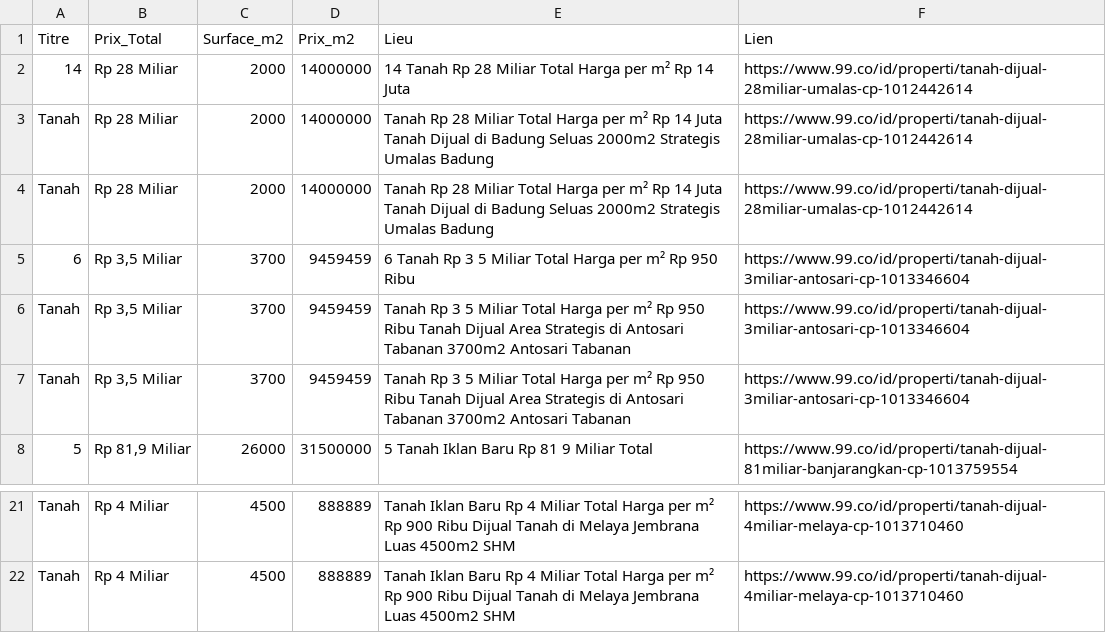
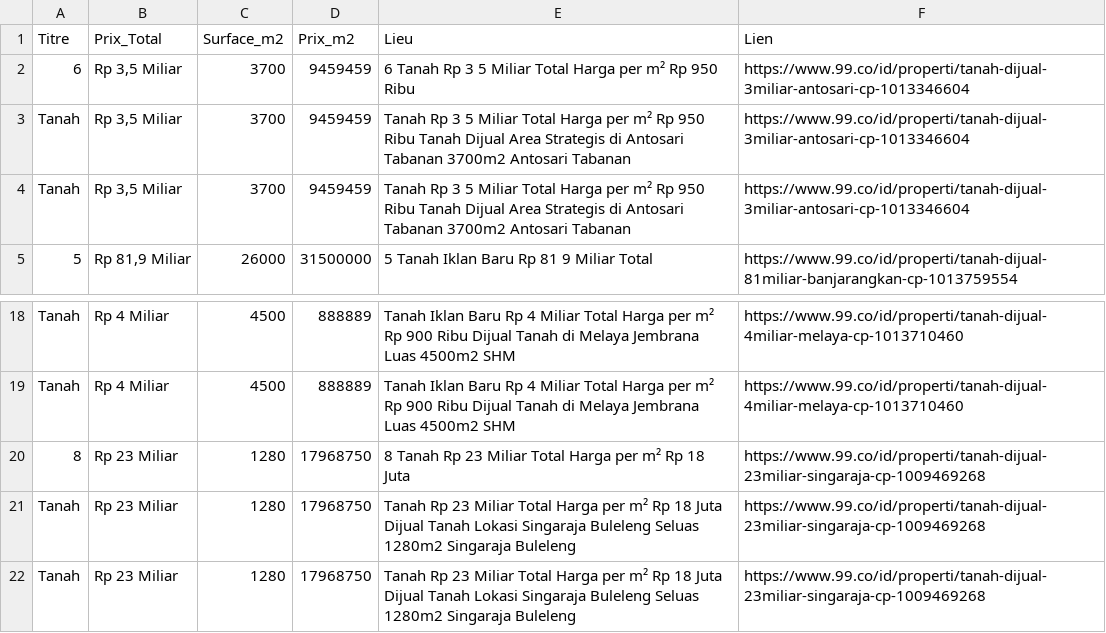
Before and after one commit to pedro432143219-prog/99co-scraper, a CSV file: resultats.csv, drawn as a sheet; only a part is shown, gaps mark what is left out; removed rows and columns are numbered as before the commit, all else as after; the diff names each change by its address in the sheet, - before the commit and + after, or states it on an @@ line.

```diff
--- a/resultats.csv
+++ b/resultats.csv
-row 2: 14 | Rp 28 Miliar | 2000 | 14000000 | 14 Tanah Rp 28 Miliar Total Harga per m² Rp 14 Juta | https://www.99.co/id/properti/tanah-dijual-28miliar-umalas-cp-1012442614
-row 3: Tanah | Rp 28 Miliar | 2000 | 14000000 | Tanah Rp 28 Miliar Total Harga per m² Rp 14 Juta Tanah Dijual di Badung Seluas 2000m2 Strategis Umalas Badung | https://www.99.co/id/properti/tanah-dijual-28miliar-umalas-cp-1012442614
-row 4: Tanah | Rp 28 Miliar | 2000 | 14000000 | Tanah Rp 28 Miliar Total Harga per m² Rp 14 Juta Tanah Dijual di Badung Seluas 2000m2 Strategis Umalas Badung | https://www.99.co/id/properti/tanah-dijual-28miliar-umalas-cp-1012442614
+row 20: 8 | Rp 23 Miliar | 1280 | 17968750 | 8 Tanah Rp 23 Miliar Total Harga per m² Rp 18 Juta | https://www.99.co/id/properti/tanah-dijual-23miliar-singaraja-cp-1009469268
+row 21: Tanah | Rp 23 Miliar | 1280 | 17968750 | Tanah Rp 23 Miliar Total Harga per m² Rp 18 Juta Dijual Tanah Lokasi Singaraja Buleleng Seluas 1280m2 Singaraja Buleleng | https://www.99.co/id/properti/tanah-dijual-23miliar-singaraja-cp-1009469268
+row 22: Tanah | Rp 23 Miliar | 1280 | 17968750 | Tanah Rp 23 Miliar Total Harga per m² Rp 18 Juta Dijual Tanah Lokasi Singaraja Buleleng Seluas 1280m2 Singaraja Buleleng | https://www.99.co/id/properti/tanah-dijual-23miliar-singaraja-cp-1009469268
```
